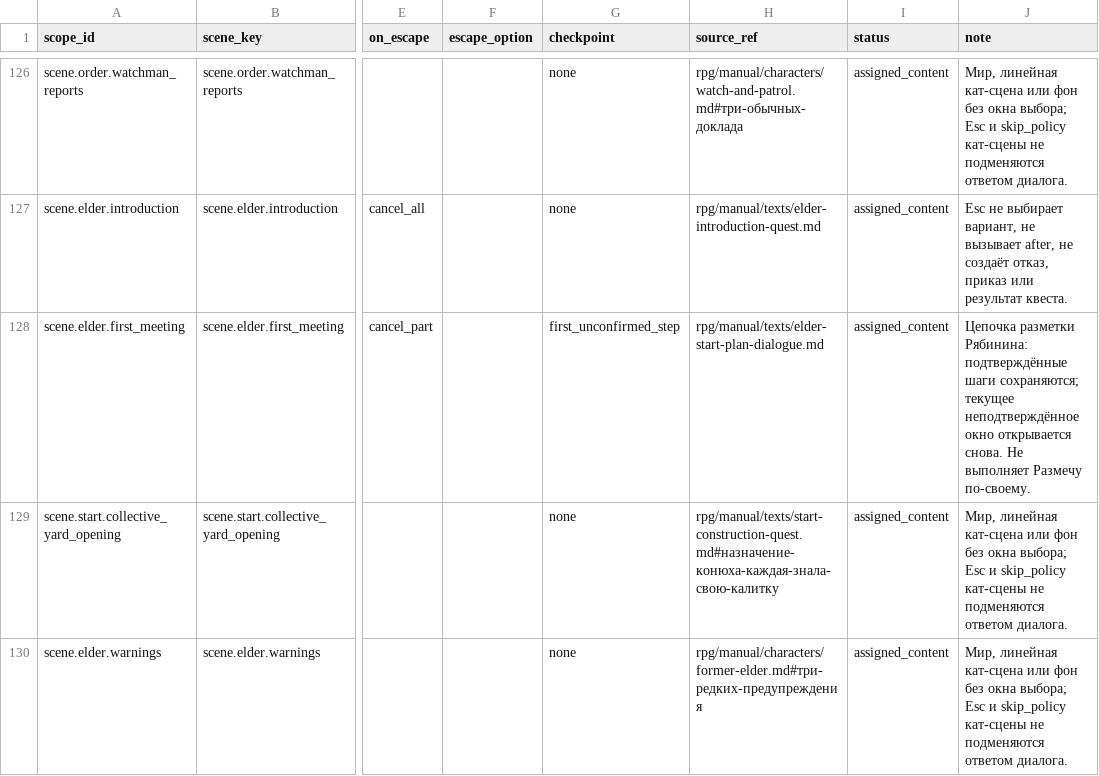
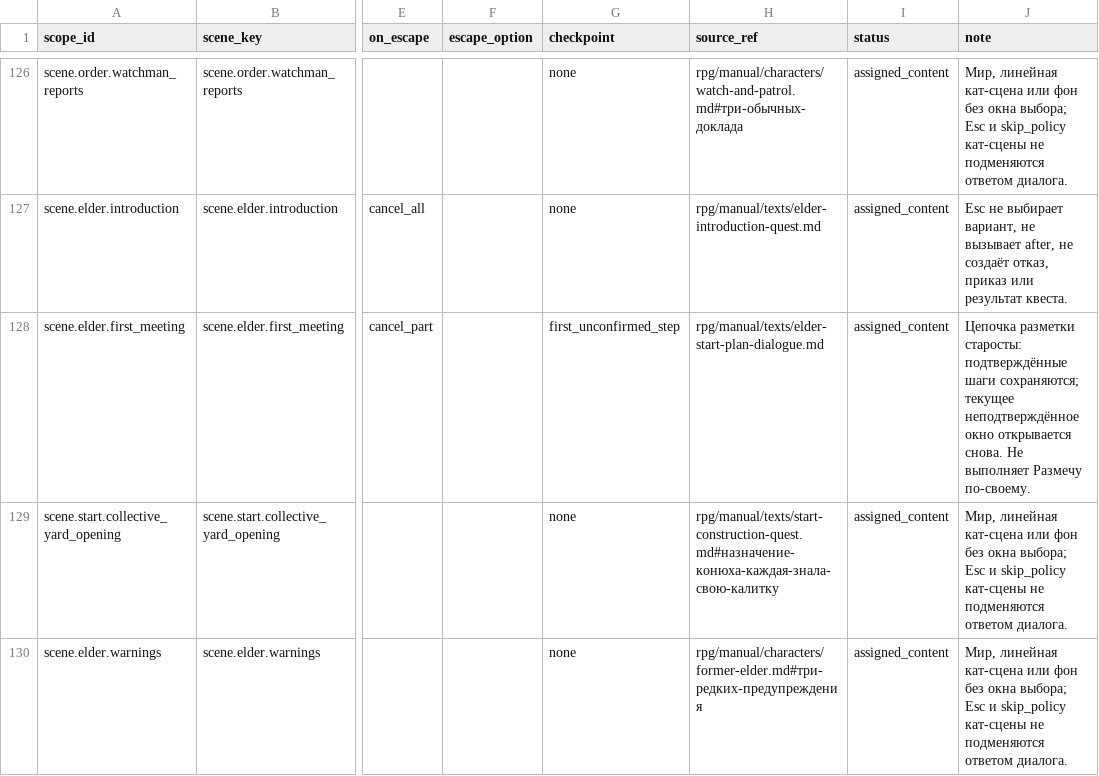
Before and after one commit to algb006/kolkhoz_rpg, a TSV file: ai/dialogue-escape-policy.tsv, drawn as a sheet; only a part is shown, gaps mark what is left out; the diff names each change by its address in the sheet, - before the commit and + after, or states it on an @@ line.

```diff
--- a/ai/dialogue-escape-policy.tsv
+++ b/ai/dialogue-escape-policy.tsv
-J128 (note): Цепочка разметки Рябинина: подтверждённые шаги…
+J128 (note): Цепочка разметки старосты: подтверждённые шаги…
```
Also changed, not shown: ai/dialogue-escape-disputed.tsv, ai/scene-registry.tsv, 27 other files.
